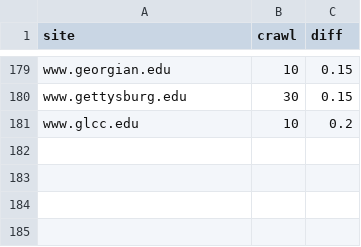
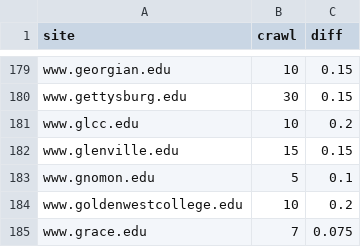
Before and after one commit to sembrat/video_downloader, a CSV file: lookup.csv, drawn as a sheet; only a part is shown, gaps mark what is left out; the diff names each change by its address in the sheet, - before the commit and + after, or states it on an @@ line.

```diff
--- a/lookup.csv
+++ b/lookup.csv
+row 182: www.glenville.edu | 15 | 0.15
+row 183: www.gnomon.edu | 5 | 0.1
+row 184: www.goldenwestcollege.edu | 10 | 0.2
+row 185: www.grace.edu | 7 | 0.075
```
Also changed, not shown: 5 other files.
